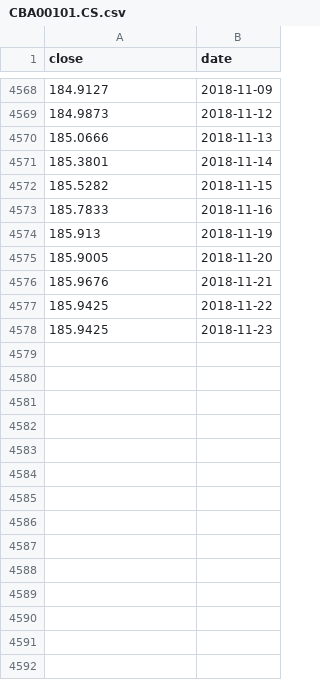
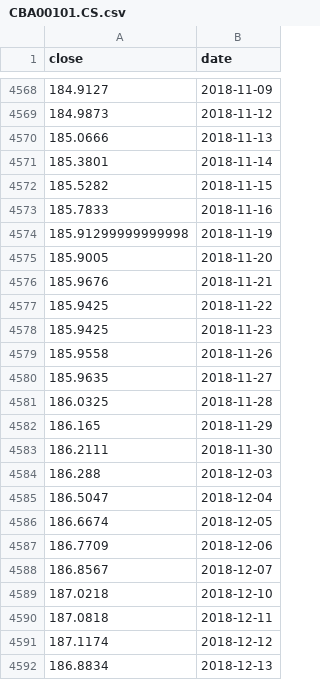
Before and after one commit to yf1291/zjsxzy_in_js, a CSV file: website/everyday-update/data/CBA00101.CS.csv, drawn as a sheet; only a part is shown, gaps mark what is left out; the diff covers the shown part only.

```diff
--- a/website/everyday-update/data/CBA00101.CS.csv
+++ b/website/everyday-update/data/CBA00101.CS.csv
@@ -4573,3 +4573,3 @@ close,date
 185.7833,2018-11-16
-185.913,2018-11-19
+185.91299999999998,2018-11-19
 185.9005,2018-11-20
@@ -4578 +4578,15 @@ close,date
 185.9425,2018-11-23
+185.9558,2018-11-26
+185.9635,2018-11-27
+186.0325,2018-11-28
+186.165,2018-11-29
+186.2111,2018-11-30
+186.288,2018-12-03
+186.5047,2018-12-04
+186.6674,2018-12-05
+186.7709,2018-12-06
+186.8567,2018-12-07
+187.0218,2018-12-10
+187.0818,2018-12-11
+187.1174,2018-12-12
+186.8834,2018-12-13
```
Also changed, not shown: 19 added rows and 101 edited cells elsewhere in this file, website/everyday-update/data/881001.WI.csv, website/everyday-update/data/SPGSCITR.SPI.csv, 48 other files.
